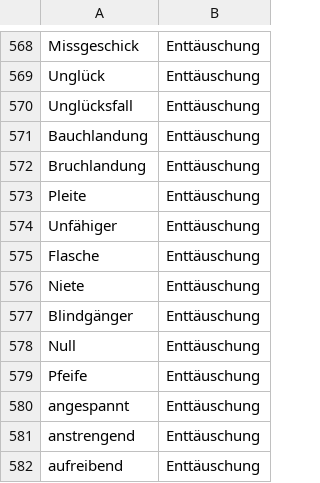
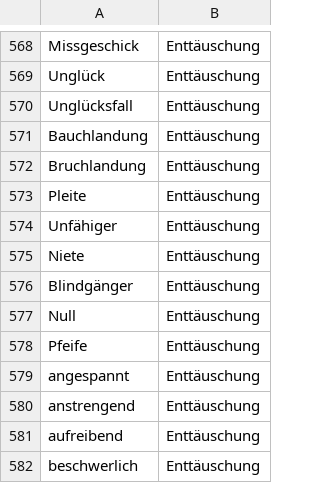
Before and after one commit to palladian/palladian, a CSV file: config/emotionDictionary_german.csv, drawn as a sheet; only a part is shown, gaps mark what is left out; the shorter side is filled out with more unchanged rows; the diff names each change by its address in the sheet, - before the commit and + after, or states it on an @@ line.

Commit message:
git-svn-id: https://141.76.40.86/svn-students/iircommon/toolkit/trunk@1407 5654db93-19e5-4567-beb8-64e8c25c7c45
Former-commit-id: 6140e15d00a752a4c05fd0c79ee15c0a30b4ebd3

```diff
--- a/config/emotionDictionary_german.csv
+++ b/config/emotionDictionary_german.csv
-row 575: Flasche | Enttäuschung
```
